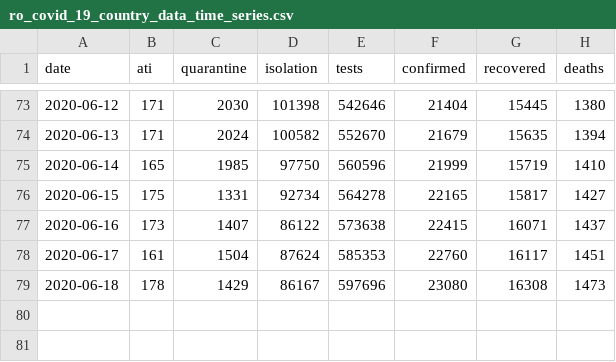
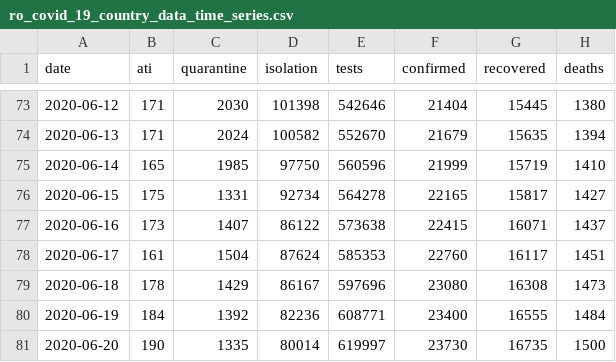
Before and after one commit to gabrielpreda/covid_19_ro, a CSV file: ro_covid_19_time_series/ro_covid_19_country_data_time_series.csv, drawn as a sheet; only a part is shown, gaps mark what is left out.

```diff
--- a/ro_covid_19_time_series/ro_covid_19_country_data_time_series.csv
+++ b/ro_covid_19_time_series/ro_covid_19_country_data_time_series.csv
@@ -79 +79,3 @@ date,ati,quarantine,isolation,tests,confirmed,recovered,deaths
 2020-06-18,178,1429,86167,597696,23080,16308,1473
+2020-06-19,184,1392,82236,608771,23400,16555,1484
+2020-06-20,190,1335,80014,619997,23730,16735,1500
```
Also changed, not shown: ro_covid_19_time_series/ro_covid_19_time_series.csv, 2 other files.
